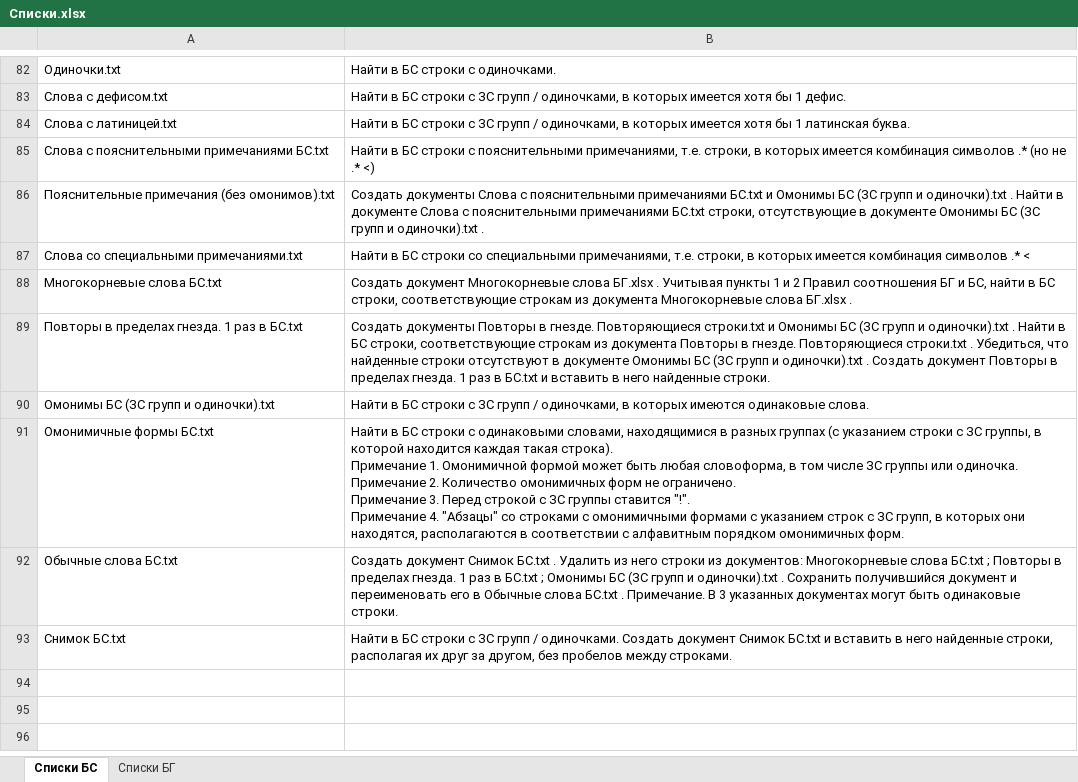
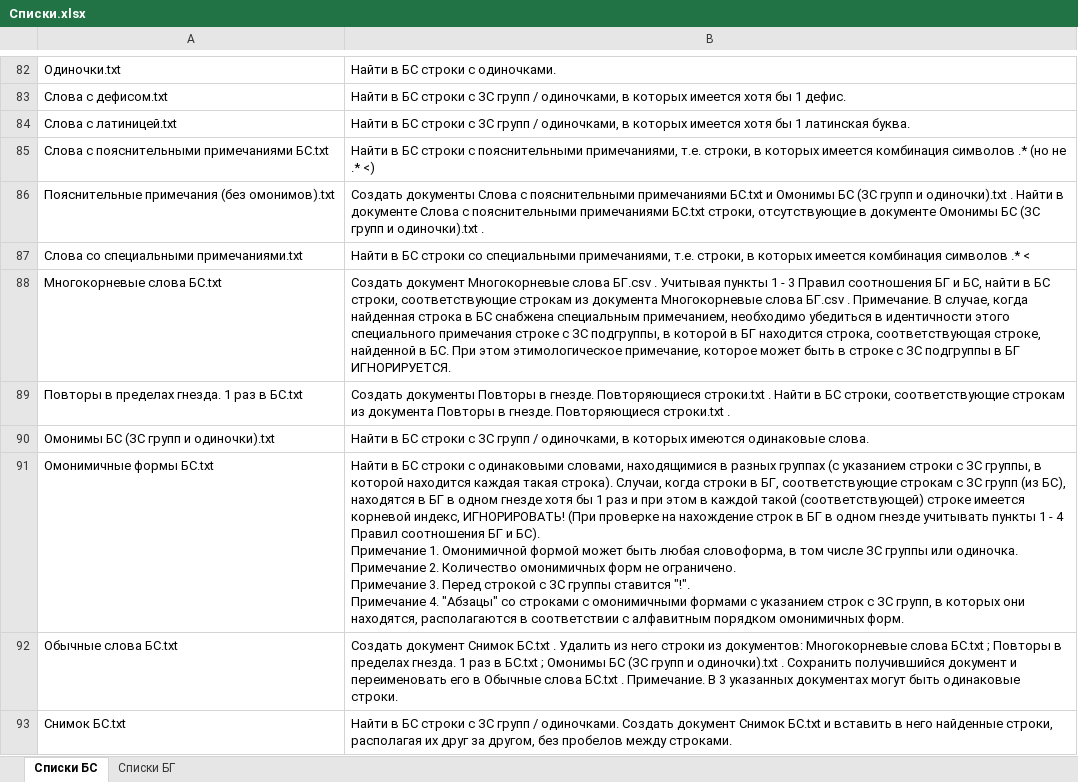
Before and after one commit to Aleksey-Voko/Flexer, an Excel workbook: Списки.xlsx, sheet Списки БС, drawn as a sheet; only a part is shown, gaps mark what is left out; values as stored, in another font and other column widths than the file's, no cell formats; ↵ is a line break in a cell; the diff names each change by its address in the sheet, - before the commit and + after, or states it on an @@ line.

```diff
--- a/Списки.xlsx (sheet Списки БС)
+++ b/Списки.xlsx (sheet Списки БС)
-B88: …Многокорневые слова БГ.xlsx . Учитывая пункты 1 и 2 Правил соотношения БГ и БС, найти в БС строки, соответствующие строкам из документа Многокорневые слова БГ.xlsx .
+B88: …Многокорневые слова БГ.csv . Учитывая пункты 1 - 3 Правил соотношения БГ и БС, найти в БС строки, соответствующие строкам из документа Многокорневые слова БГ.csv . Примечание. В случае, когда найденная строка в БС снабжена специальным примечанием, необходимо убедиться в идентичности этого специального примечания строке с ЗС подгруппы, в которой в БГ находится строка, соответствующая строке, найденной в БС. При этом этимологическое примечание, которое может быть в строке с ЗС подгруппы в БГ ИГНОРИРУЕТСЯ.
-B89: …Повторяющиеся строки.txt и Омонимы БС (ЗС групп и одиночки).txt . Найти в БС строки, соответствующие строкам из документа Повторы в гнезде. Повторяющиеся строки.txt . Убедиться, что найденные строки отсутствуют в документе Омонимы БС (ЗС групп и одиночки).txt . Создать документ Повторы в пределах гнезда. 1 раз в БС.txt и вставить в него найденные строки.
+B89: …Повторяющиеся строки.txt . Найти в БС строки, соответствующие строкам из документа Повторы в гнезде. Повторяющиеся строки.txt .
-B91: …такая строка). ↵ Примечание 1.…
+B91: …такая строка). Случаи, когда строки в БГ, соответствующие строкам с ЗС групп (из БС), находятся в БГ в одном гнезде хотя бы 1 раз и при этом в каждой такой (соответствующей) строке имеется корневой индекс, ИГНОРИРОВАТЬ! (При проверке на нахождение строк в БГ в одном гнезде учитывать пункты 1 - 4 Правил соотношения БГ и БС). ↵ Примечание 1.…
```
Also changed, not shown: sheet Списки БГ, cell formats, 2 other files.
